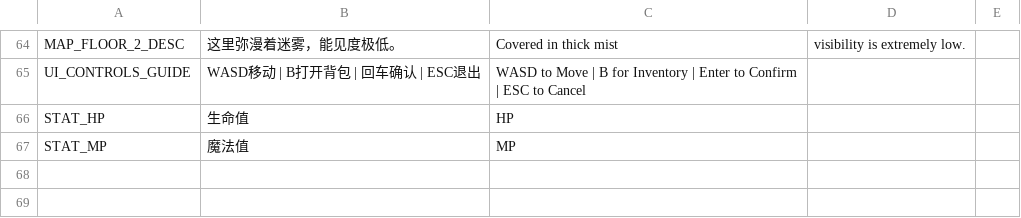
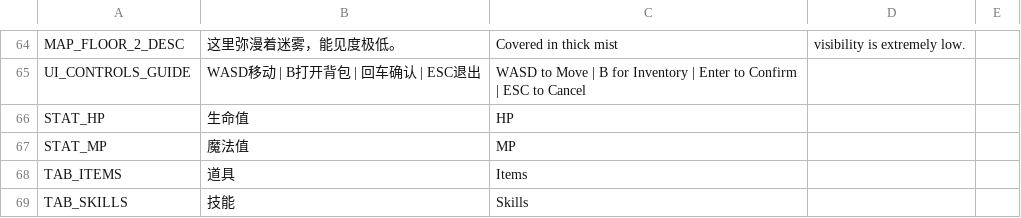
Before and after one commit to yifan-lee/ATB_Tower_Climber, a CSV file: locale/texts.csv, drawn as a sheet; only a part is shown, gaps mark what is left out.

```diff
--- a/locale/texts.csv
+++ b/locale/texts.csv
@@ -67 +67,3 @@ STAT_HP,生命值,HP
 STAT_MP,魔法值,MP
+TAB_ITEMS,道具,Items
+TAB_SKILLS,技能,Skills
```
Also changed, not shown: 15 other files.
